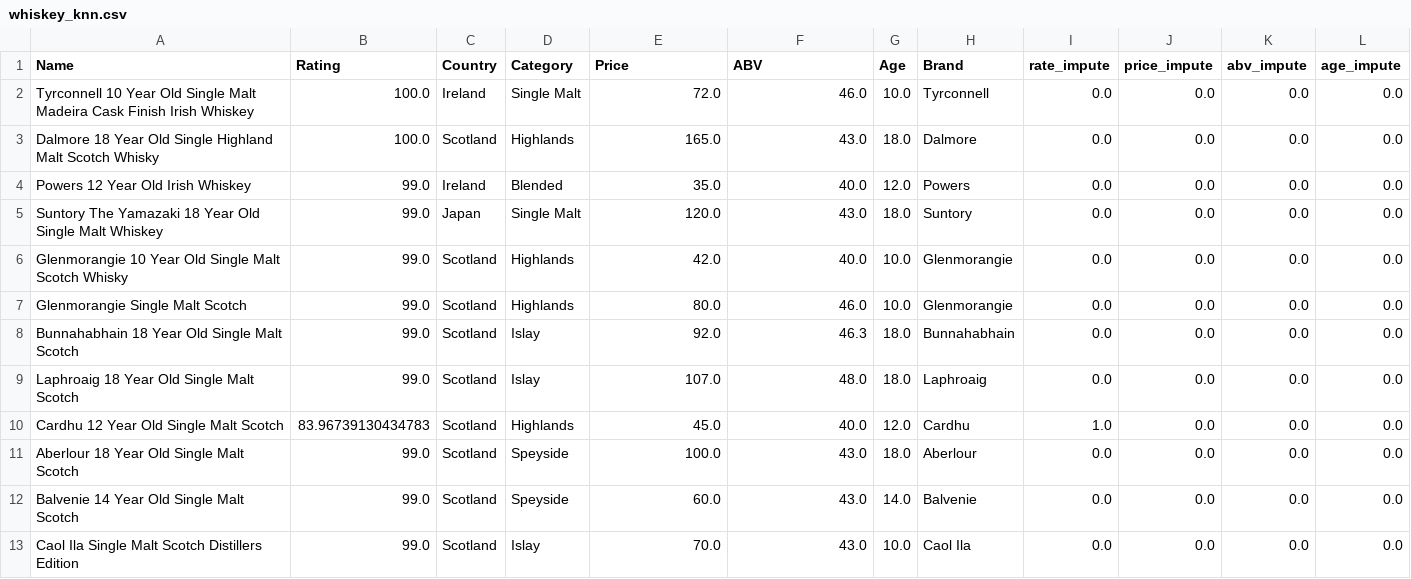
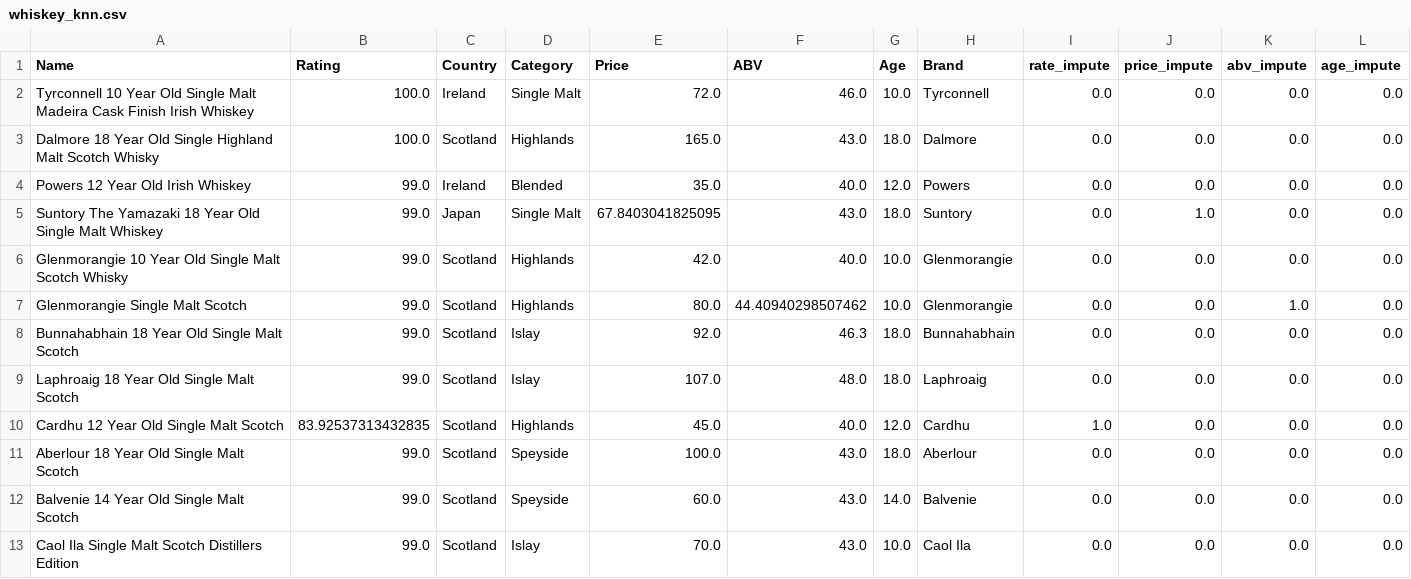
Before and after one commit to hsong300-repo/missingdata_backend, a CSV file: static/new_data/whiskey_knn.csv, drawn as a sheet; only a part is shown; the diff covers the shown part only.

```diff
--- a/static/new_data/whiskey_knn.csv
+++ b/static/new_data/whiskey_knn.csv
@@ -4,8 +4,8 @@ Dalmore 18 Year Old Single Highland Malt Scotch Whisky,100.0,Scotland,Highlands,
 Powers 12 Year Old Irish Whiskey,99.0,Ireland,Blended,35.0,40.0,12.0,Powers,0.0,0.0,0.0,0.0
-Suntory The Yamazaki 18 Year Old Single Malt Whiskey,99.0,Japan,Single Malt,120.0,43.0,18.0,Suntory,0.0,0.0,0.0,0.0
+Suntory The Yamazaki 18 Year Old Single Malt Whiskey,99.0,Japan,Single Malt,67.8403041825095,43.0,18.0,Suntory,0.0,1.0,0.0,0.0
 Glenmorangie 10 Year Old Single Malt Scotch Whisky,99.0,Scotland,Highlands,42.0,40.0,10.0,Glenmorangie,0.0,0.0,0.0,0.0
-Glenmorangie Single Malt Scotch,99.0,Scotland,Highlands,80.0,46.0,10.0,Glenmorangie,0.0,0.0,0.0,0.0
+Glenmorangie Single Malt Scotch,99.0,Scotland,Highlands,80.0,44.40940298507462,10.0,Glenmorangie,0.0,0.0,1.0,0.0
 Bunnahabhain 18 Year Old Single Malt Scotch,99.0,Scotland,Islay,92.0,46.3,18.0,Bunnahabhain,0.0,0.0,0.0,0.0
 Laphroaig 18 Year Old Single Malt Scotch,99.0,Scotland,Islay,107.0,48.0,18.0,Laphroaig,0.0,0.0,0.0,0.0
-Cardhu 12 Year Old Single Malt Scotch,83.96739130434783,Scotland,Highlands,45.0,40.0,12.0,Cardhu,1.0,0.0,0.0,0.0
+Cardhu 12 Year Old Single Malt Scotch,83.92537313432835,Scotland,Highlands,45.0,40.0,12.0,Cardhu,1.0,0.0,0.0,0.0
 Aberlour 18 Year Old Single Malt Scotch,99.0,Scotland,Speyside,100.0,43.0,18.0,Aberlour,0.0,0.0,0.0,0.0
```
Also changed, not shown: 88 edited cells elsewhere in this file, static/new_data/whiskey_global.csv, 3 other files.
